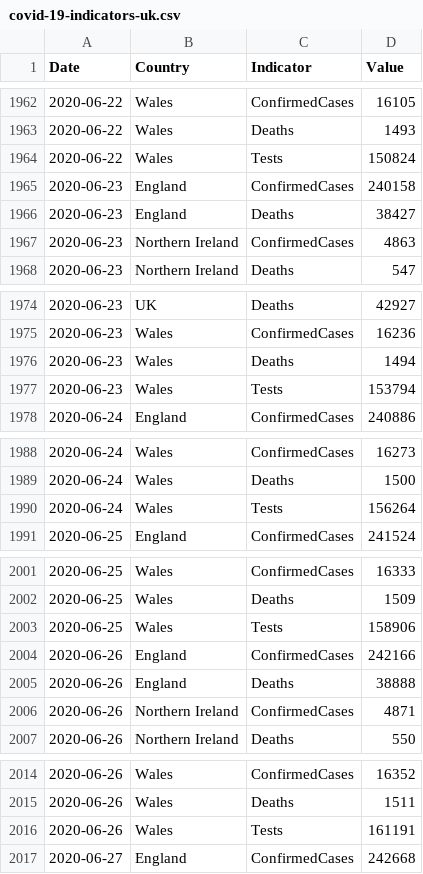
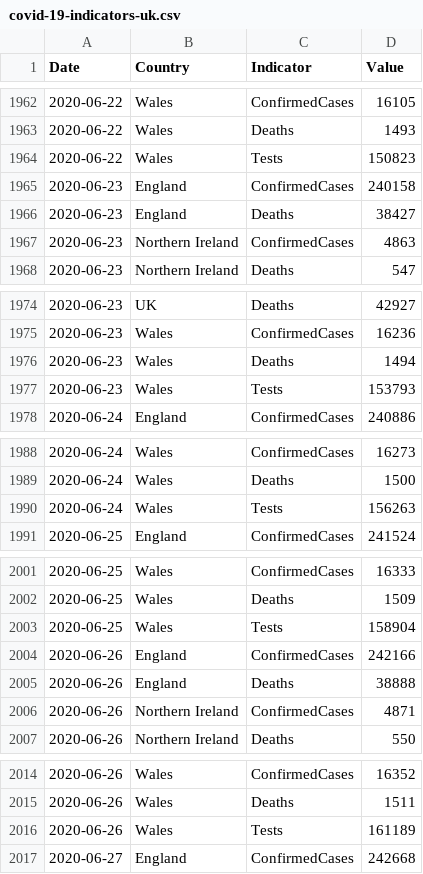
Before and after one commit to boogheta/coronavirus-countries, a CSV file: data/covid-19-indicators-uk.csv, drawn as a sheet; only a part is shown, gaps mark what is left out; the diff covers the shown part only.

```diff
--- a/data/covid-19-indicators-uk.csv
+++ b/data/covid-19-indicators-uk.csv
@@ -1963,3 +1963,3 @@ Date,Country,Indicator,Value
 2020-06-22,Wales,Deaths,1493
-2020-06-22,Wales,Tests,150824
+2020-06-22,Wales,Tests,150823
 2020-06-23,England,ConfirmedCases,240158
@@ -1976,3 +1976,3 @@ Date,Country,Indicator,Value
 2020-06-23,Wales,Deaths,1494
-2020-06-23,Wales,Tests,153794
+2020-06-23,Wales,Tests,153793
 2020-06-24,England,ConfirmedCases,240886
@@ -1989,3 +1989,3 @@ Date,Country,Indicator,Value
 2020-06-24,Wales,Deaths,1500
-2020-06-24,Wales,Tests,156264
+2020-06-24,Wales,Tests,156263
 2020-06-25,England,ConfirmedCases,241524
@@ -2002,3 +2002,3 @@ Date,Country,Indicator,Value
 2020-06-25,Wales,Deaths,1509
-2020-06-25,Wales,Tests,158906
+2020-06-25,Wales,Tests,158904
 2020-06-26,England,ConfirmedCases,242166
@@ -2015,3 +2015,3 @@ Date,Country,Indicator,Value
 2020-06-26,Wales,Deaths,1511
-2020-06-26,Wales,Tests,161191
+2020-06-26,Wales,Tests,161189
 2020-06-27,England,ConfirmedCases,242668
```
Also changed, not shown: 3 added rows and 29 edited cells elsewhere in this file, data/uk.csv.
